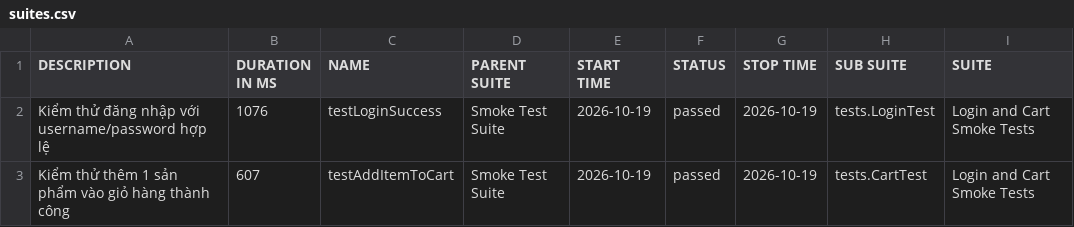
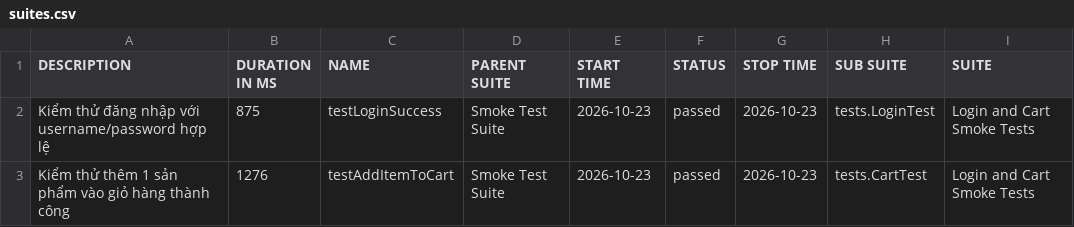
Before and after one commit to binhnguyen1406/buoi11, a CSV file: data/suites.csv, drawn as a sheet; only a part is shown; the diff names each change by its address in the sheet, - before the commit and + after, or states it on an @@ line.

```diff
--- a/data/suites.csv
+++ b/data/suites.csv
-B2 (DURATION IN MS): 1076
+B2 (DURATION IN MS): 875
-E2:E3 (START TIME): 2026-10-19
+E2:E3 (START TIME): 2026-10-23
-G2:G3 (STOP TIME): 2026-10-19
+G2:G3 (STOP TIME): 2026-10-23
-B3 (DURATION IN MS): 607
+B3 (DURATION IN MS): 1276
```
Also changed, not shown: 31 other files.
